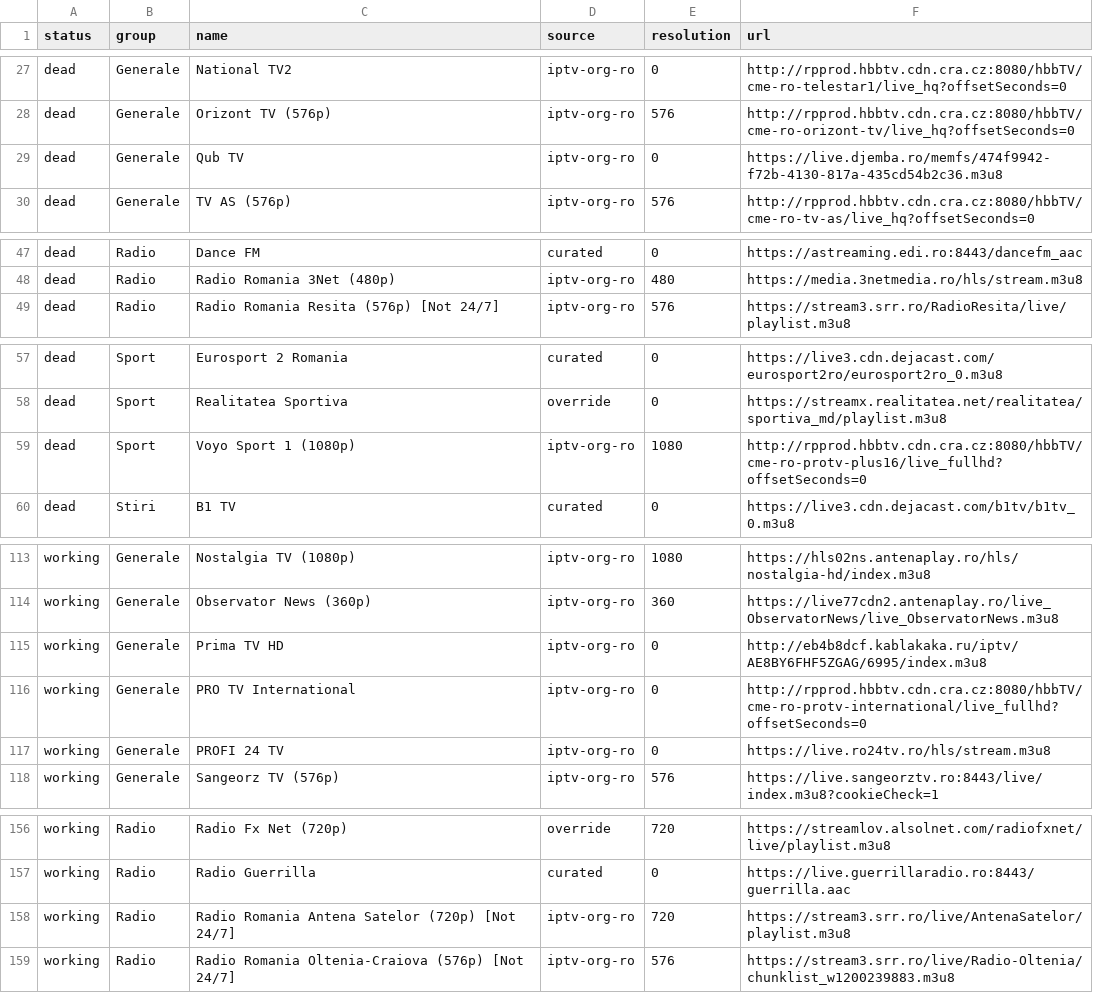
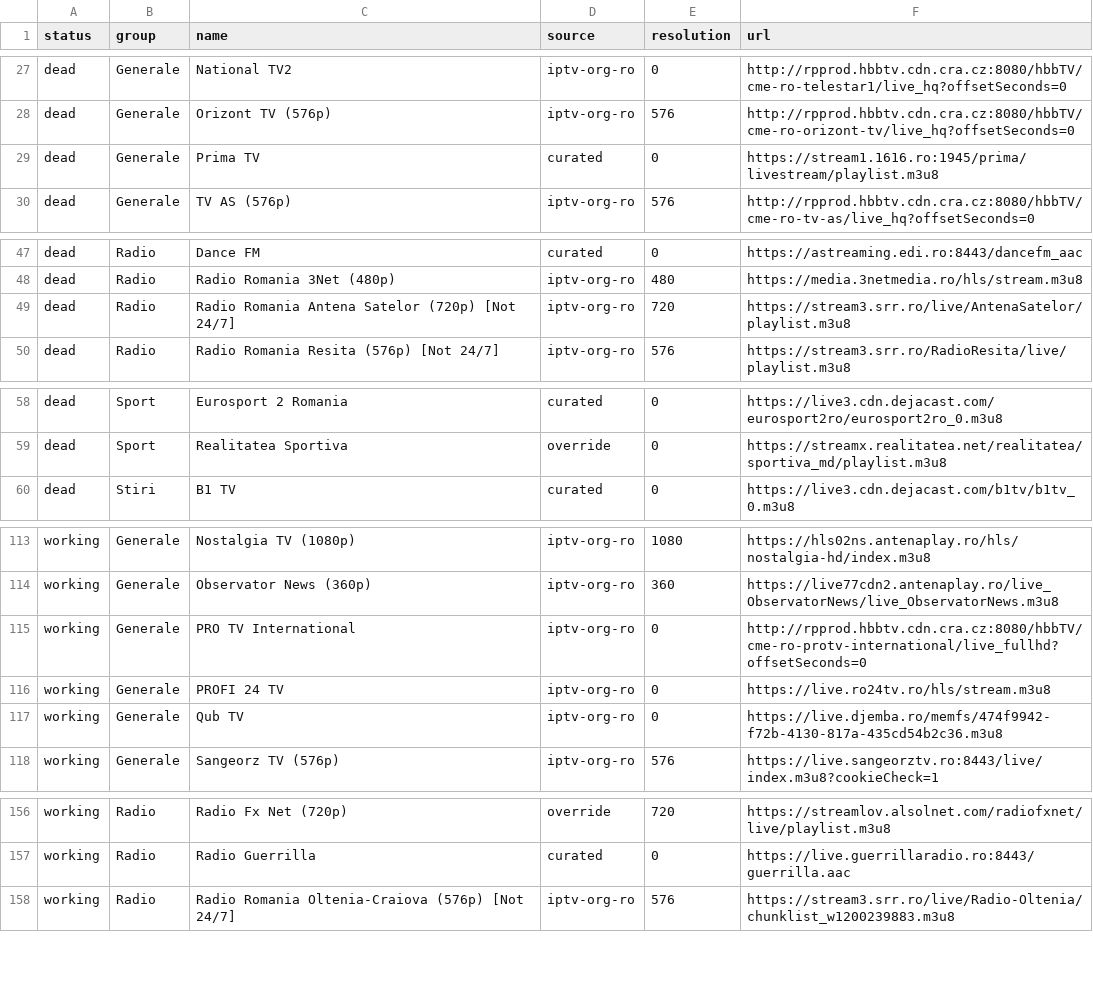
Before and after one commit to carloclim/romania-iptv-list, a CSV file: dist/status.csv, drawn as a sheet; only a part is shown, gaps mark what is left out; the diff covers the shown part only.

```diff
--- a/dist/status.csv
+++ b/dist/status.csv
@@ -28,3 +28,3 @@ dead,Generale,National TV2,iptv-org-ro,0,http://rpprod.hbbtv.cdn.cra.cz:8080/hbb
 dead,Generale,Orizont TV (576p),iptv-org-ro,576,http://rpprod.hbbtv.cdn.cra.cz:8080/hbbTV/cme-ro-orizont-tv/live_hq?offsetSeconds=0
-dead,Generale,Qub TV,iptv-org-ro,0,https://live.djemba.ro/memfs/474f9942-f72b-4130-817a-435cd54b2c36.m3u8
+dead,Generale,Prima TV,curated,0,https://stream1.1616.ro:1945/prima/livestream/playlist.m3u8
 dead,Generale,TV AS (576p),iptv-org-ro,576,http://rpprod.hbbtv.cdn.cra.cz:8080/hbbTV/cme-ro-tv-as/live_hq?offsetSeconds=0
@@ -48,2 +48,3 @@ dead,Radio,Dance FM,curated,0,https://astreaming.edi.ro:8443/dancefm_aac
 dead,Radio,Radio Romania 3Net (480p),iptv-org-ro,480,https://media.3netmedia.ro/hls/stream.m3u8
+dead,Radio,Radio Romania Antena Satelor (720p) [Not 24/7],iptv-org-ro,720,https://stream3.srr.ro/live/AntenaSatelor/playlist.m3u8
 dead,Radio,Radio Romania Resita (576p) [Not 24/7],iptv-org-ro,576,https://stream3.srr.ro/RadioResita/live/playlist.m3u8
@@ -58,3 +59,2 @@ dead,Sport,Eurosport 2 Romania,curated,0,https://live3.cdn.dejacast.com/eurospor
 dead,Sport,Realitatea Sportiva,override,0,https://streamx.realitatea.net/realitatea/sportiva_md/playlist.m3u8
-dead,Sport,Voyo Sport 1 (1080p),iptv-org-ro,1080,http://rpprod.hbbtv.cdn.cra.cz:8080/hbbTV/cme-ro-protv-plus16/live_fullhd?offsetSeconds=0
 dead,Stiri,B1 TV,curated,0,https://live3.cdn.dejacast.com/b1tv/b1tv_0.m3u8
@@ -114,5 +114,5 @@ working,Generale,Nostalgia TV (1080p),iptv-org-ro,1080,https://hls02ns.antenapla
 working,Generale,Observator News (360p),iptv-org-ro,360,https://live77cdn2.antenaplay.ro/live_ObservatorNews/live_ObservatorNews.m3u8
-working,Generale,Prima TV HD,iptv-org-ro,0,http://eb4b8dcf.kablakaka.ru/iptv/AE8BY6FHF5ZGAG/6995/index.m3u8
 working,Generale,PRO TV International,iptv-org-ro,0,http://rpprod.hbbtv.cdn.cra.cz:8080/hbbTV/cme-ro-protv-international/live_fullhd?offsetSeconds=0
 working,Generale,PROFI 24 TV,iptv-org-ro,0,https://live.ro24tv.ro/hls/stream.m3u8
+working,Generale,Qub TV,iptv-org-ro,0,https://live.djemba.ro/memfs/474f9942-f72b-4130-817a-435cd54b2c36.m3u8
 working,Generale,Sangeorz TV (576p),iptv-org-ro,576,https://live.sangeorztv.ro:8443/live/index.m3u8?cookieCheck=1
@@ -157,3 +157,2 @@ working,Radio,Radio Fx Net (720p),override,720,https://streamlov.alsolnet.com/ra
 working,Radio,Radio Guerrilla,curated,0,https://live.guerrillaradio.ro:8443/guerrilla.aac
-working,Radio,Radio Romania Antena Satelor (720p) [Not 24/7],iptv-org-ro,720,https://stream3.srr.ro/live/AntenaSatelor/playlist.m3u8
 working,Radio,Radio Romania Oltenia-Craiova (576p) [Not 24/7],iptv-org-ro,576,https://stream3.srr.ro/live/Radio-Oltenia/chunklist_w1200239883.m3u8
```
Also changed, not shown: 3 edited cells elsewhere in this file, 12 other files.
